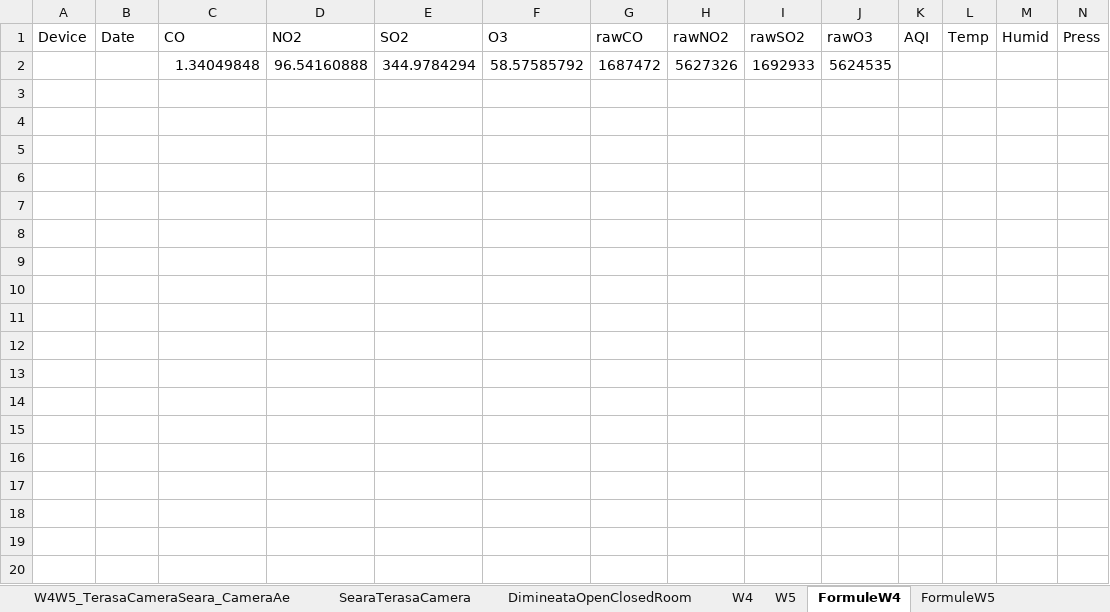
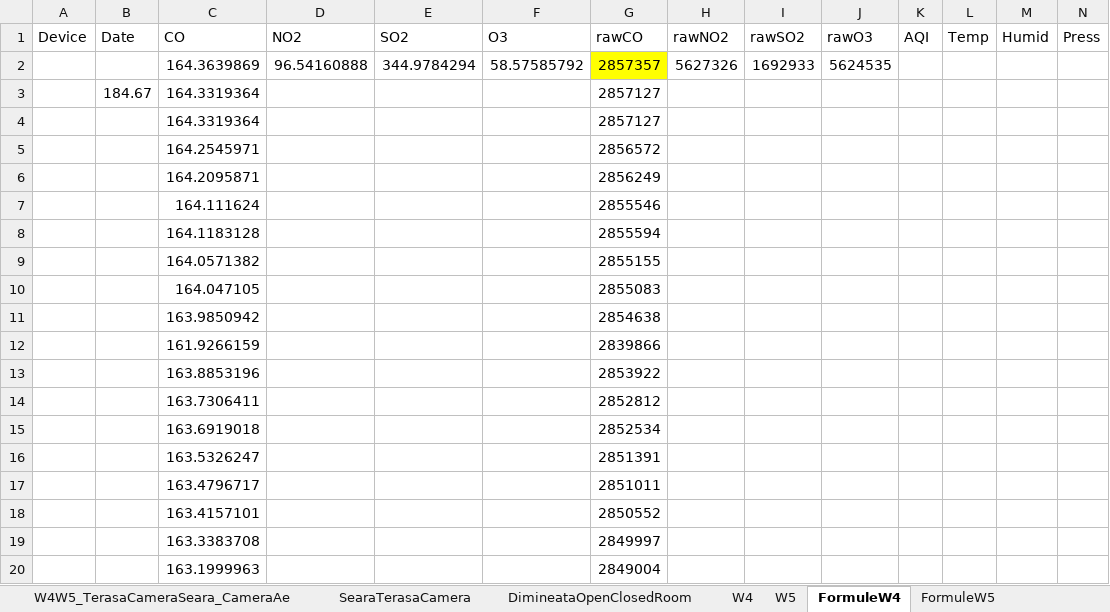
Before and after one commit to paultarce/workDizApp, an Excel workbook: Documentatie/RezultateExperimentale/W4W5_TerasaCameraSeara_CameraAerisita_Ne_0102_06.xlsx, sheet FormuleW4, drawn as a sheet; only a part is shown; values as stored, in another font and other column widths than the file's, no borders; rows hold the shown columns only; the diff covers the shown part only; the diff names each change by its address in the sheet, - before the commit and + after, or states it on an @@ line.

```diff
--- a/Documentatie/RezultateExperimentale/W4W5_TerasaCameraSeara_CameraAerisita_Ne_0102_06.xlsx (sheet FormuleW4)
+++ b/Documentatie/RezultateExperimentale/W4W5_TerasaCameraSeara_CameraAerisita_Ne_0102_06.xlsx (sheet FormuleW4)
-C2 (CO): 1.34049848
+C2 (CO): 164.3639869
-G2 (rawCO): 1687472
+G2 (rawCO): 2857357
-G2 fill: none
+G2 fill: #FFFF00
+row 3:  | 184.67 | 164.3319364 |  |  |  | 2857127
+row 4:  |  | 164.3319364 |  |  |  | 2857127
+row 5:  |  | 164.2545971 |  |  |  | 2856572
+row 6:  |  | 164.2095871 |  |  |  | 2856249
+row 7:  |  | 164.111624 |  |  |  | 2855546
+row 8:  |  | 164.1183128 |  |  |  | 2855594
+row 9:  |  | 164.0571382 |  |  |  | 2855155
+row 10:  |  | 164.047105 |  |  |  | 2855083
+row 11:  |  | 163.9850942 |  |  |  | 2854638
+row 12:  |  | 161.9266159 |  |  |  | 2839866
+row 13:  |  | 163.8853196 |  |  |  | 2853922
+row 14:  |  | 163.7306411 |  |  |  | 2852812
+row 15:  |  | 163.6919018 |  |  |  | 2852534
+row 16:  |  | 163.5326247 |  |  |  | 2851391
+row 17:  |  | 163.4796717 |  |  |  | 2851011
+row 18:  |  | 163.4157101 |  |  |  | 2850552
+row 19:  |  | 163.3383708 |  |  |  | 2849997
+row 20:  |  | 163.1999963 |  |  |  | 2849004
```
Also changed, not shown: 35 added rows elsewhere in this sheet, charts or pictures, Documentatie/RezultateExperimentale/W4W5_BeliuGroseniIneu_01_06.xlsx, 4 other files.
